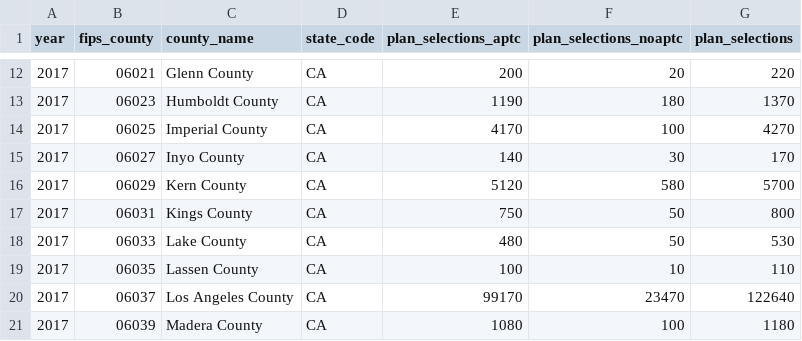
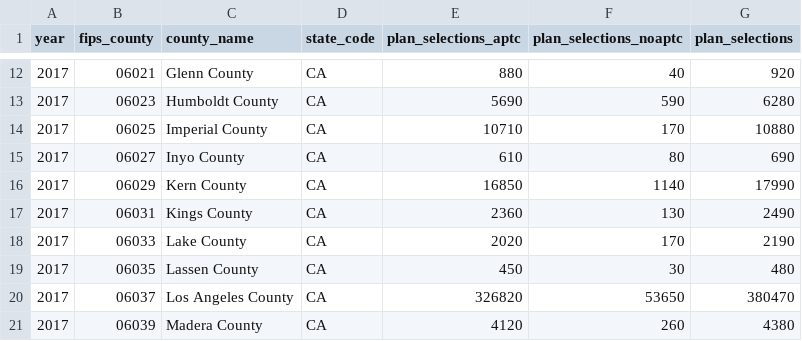
Before and after one commit to BloombergGraphics/2017-health-insurer-exits-data, a CSV file: data-original/state-based/ca-county-enrollment.csv, drawn as a sheet; only a part is shown, gaps mark what is left out; the diff covers the shown part only.

```diff
--- a/data-original/state-based/ca-county-enrollment.csv
+++ b/data-original/state-based/ca-county-enrollment.csv
@@ -12,10 +12,10 @@
-2017,"06021","Glenn County","CA",200,20,220
-2017,"06023","Humboldt County","CA",1190,180,1370
-2017,"06025","Imperial County","CA",4170,100,4270
-2017,"06027","Inyo County","CA",140,30,170
-2017,"06029","Kern County","CA",5120,580,5700
-2017,"06031","Kings County","CA",750,50,800
-2017,"06033","Lake County","CA",480,50,530
-2017,"06035","Lassen County","CA",100,10,110
-2017,"06037","Los Angeles County","CA",99170,23470,122640
-2017,"06039","Madera County","CA",1080,100,1180
+2017,"06021","Glenn County","CA",880,40,920
+2017,"06023","Humboldt County","CA",5690,590,6280
+2017,"06025","Imperial County","CA",10710,170,10880
+2017,"06027","Inyo County","CA",610,80,690
+2017,"06029","Kern County","CA",16850,1140,17990
+2017,"06031","Kings County","CA",2360,130,2490
+2017,"06033","Lake County","CA",2020,170,2190
+2017,"06035","Lassen County","CA",450,30,480
+2017,"06037","Los Angeles County","CA",326820,53650,380470
+2017,"06039","Madera County","CA",4120,260,4380
```
Also changed, not shown: 143 edited cells elsewhere in this file, sources.csv, 4 other files.
